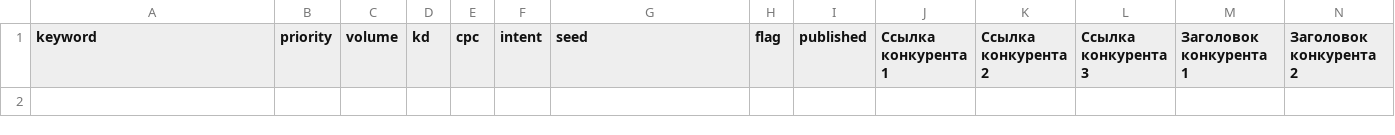
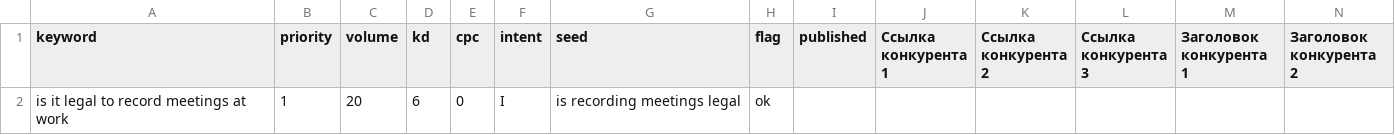
Before and after one commit to aman-tiger/siplinxai-landing, a CSV file: seo/T19_AEO_Questions_Ext.csv, drawn as a sheet; only a part is shown; rows hold the shown columns only; the diff names each change by its address in the sheet, - before the commit and + after, or states it on an @@ line.

```diff
--- a/seo/T19_AEO_Questions_Ext.csv
+++ b/seo/T19_AEO_Questions_Ext.csv
+row 2: is it legal to record meetings at work | 1 | 20 | 6 | 0 | I | is recording meetings legal | ok
```
Also changed, not shown: seo/T17_Windows_AEO.csv, seo/T19_AEO_Questions_Int.csv, 9 other files.
